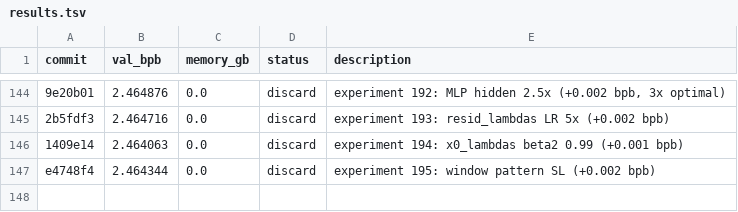
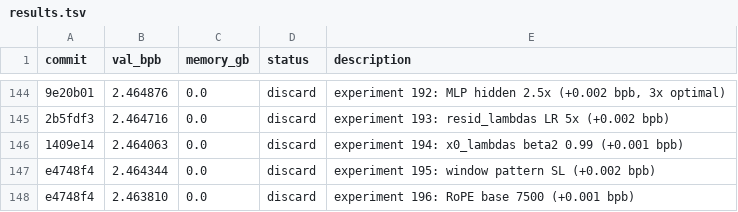
Before and after one commit to MalikJPalamar/autoresearch, a TSV file: results.tsv, drawn as a sheet; only a part is shown, gaps mark what is left out; the diff names each change by its address in the sheet, - before the commit and + after, or states it on an @@ line.

```diff
--- a/results.tsv
+++ b/results.tsv
+row 148: e4748f4 | 2.463810 | 0.0 | discard | experiment 196: RoPE base 7500 (+0.001 bpb)
```
Also changed, not shown: 1 other file.
